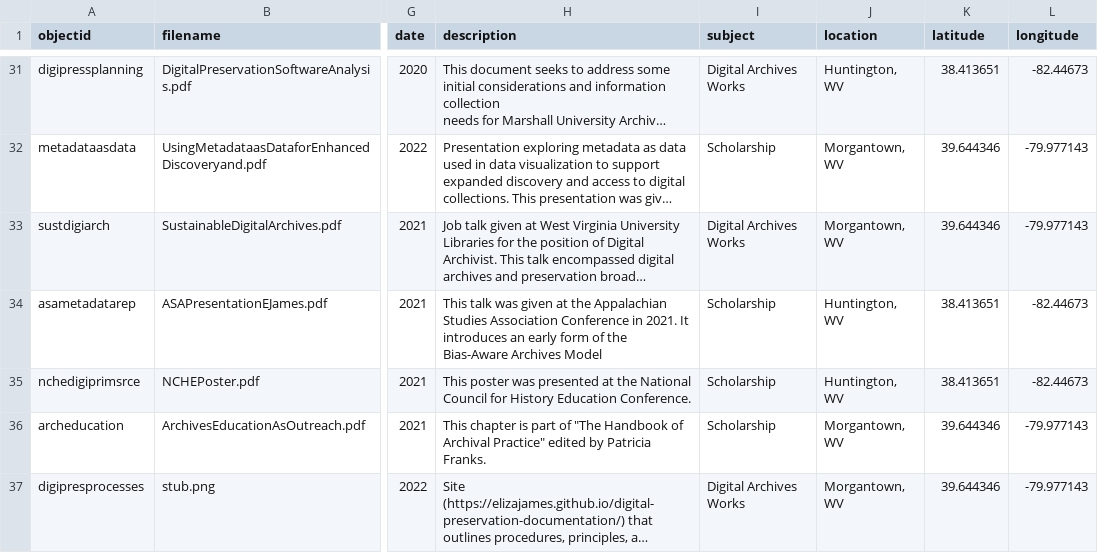
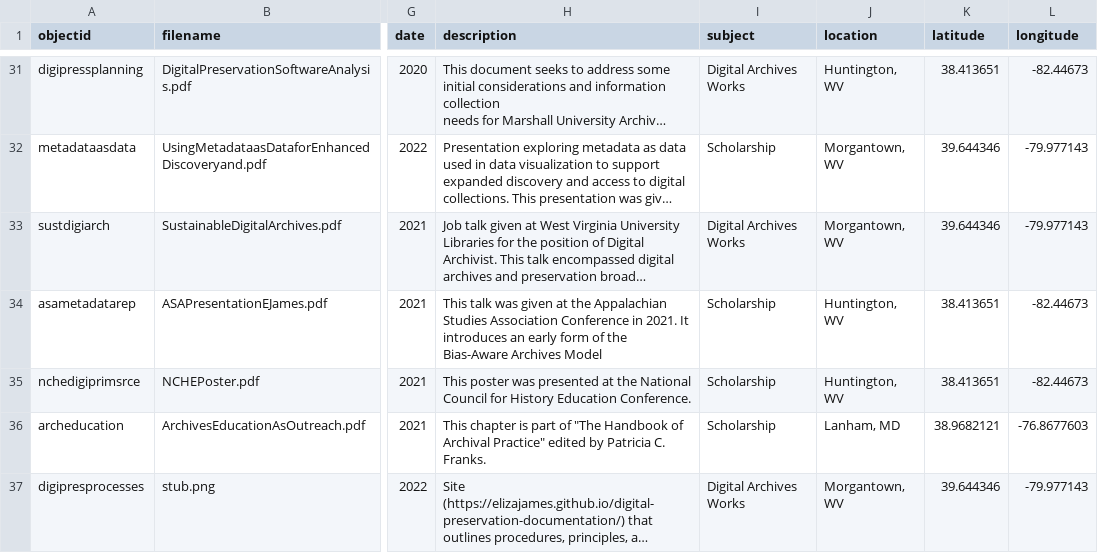
Before and after one commit to elizajames/elizajames.github.io, a CSV file: _data/demo-metadata.csv, drawn as a sheet; only a part is shown, gaps mark what is left out; long unchanged cells end in …; the diff names each change by its address in the sheet, - before the commit and + after, or states it on an @@ line.

Commit message:
metadata update

```diff
--- a/_data/demo-metadata.csv
+++ b/_data/demo-metadata.csv
-H36 (description): …by Patricia Franks.
+H36 (description): …by Patricia C. Franks.
-J36 (location): Morgantown, WV
+J36 (location): Lanham, MD
-K36 (latitude): 39.644346
+K36 (latitude): 38.9682121
-L36 (longitude): -79.977143
+L36 (longitude): -76.8677603
```
Also changed, not shown: 1 other file.
